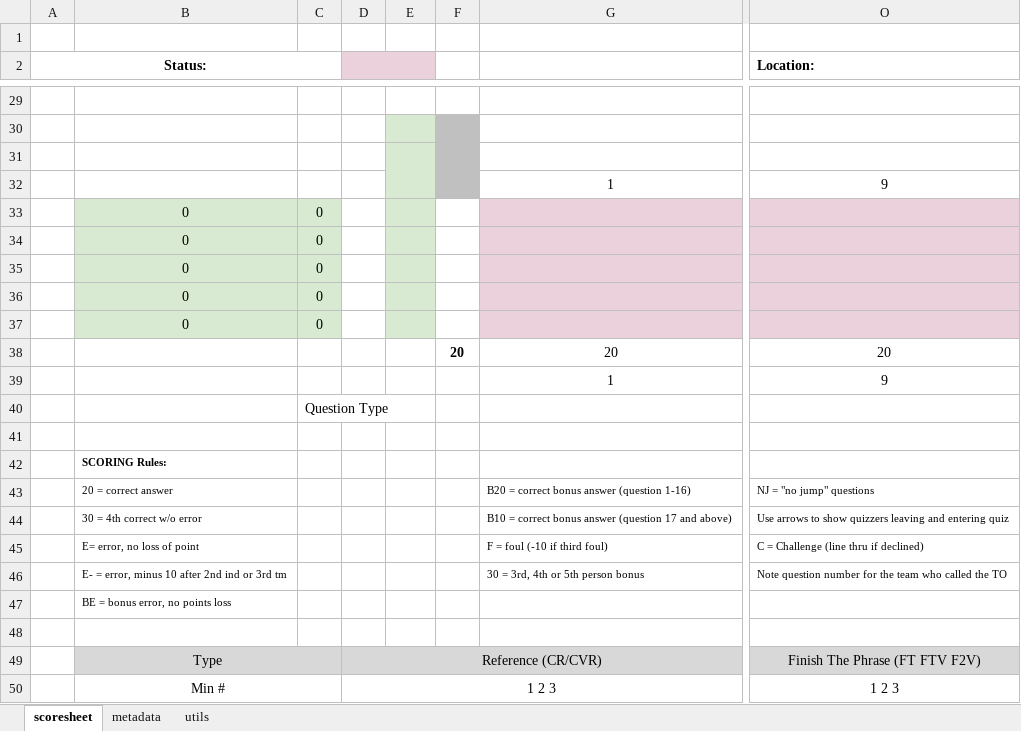
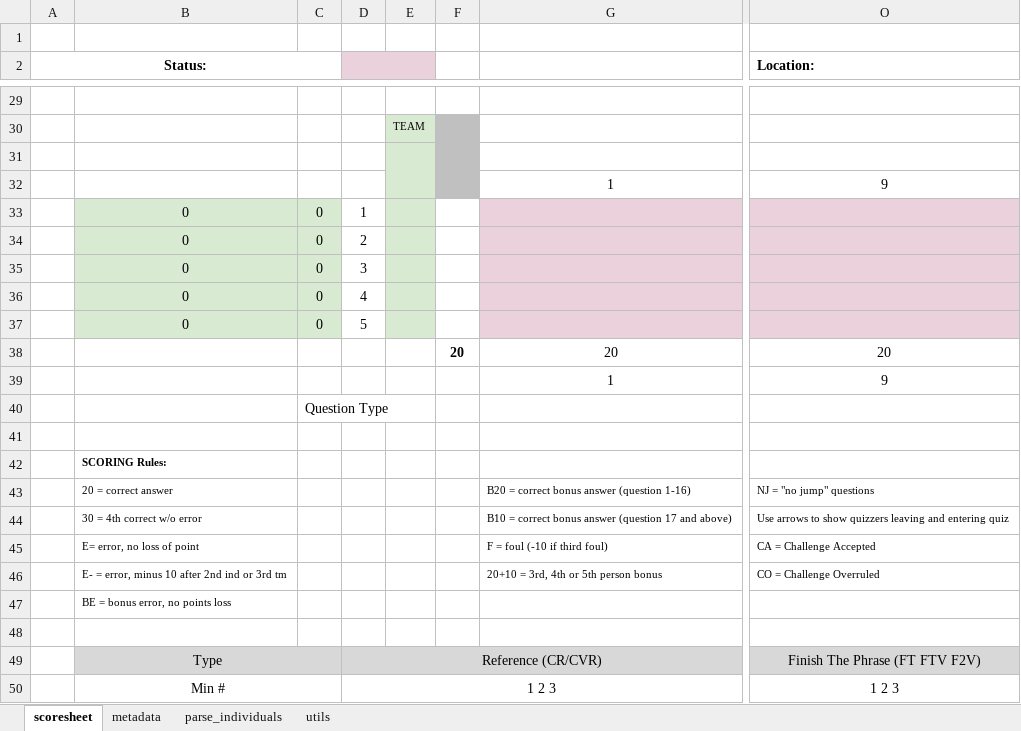
Before and after one commit to jonathanvanschenck/StatsimusPrime, an Excel workbook: templates/Scoresheet_template.xlsx, sheet scoresheet, drawn as a sheet; only a part is shown, gaps mark what is left out; values as stored, in another font and other column widths than the file's, no borders; charts and pictures not drawn; the diff covers the shown part only; the diff names each change by its address in the sheet, - before the commit and + after, or states it on an @@ line.

```diff
--- a/templates/Scoresheet_template.xlsx (sheet scoresheet)
+++ b/templates/Scoresheet_template.xlsx (sheet scoresheet)
+sheet tab: parse_individuals
-E30: (empty)
+E30: TEAM
-D33: (empty)
+D33: 1
-D34: (empty)
+D34: 2
-D35: (empty)
+D35: 3
-D36: (empty)
+D36: 4
-D37: (empty)
+D37: 5
-O45 (Location:): C = Challenge (line thru if declined)
+O45 (Location:): CA = Challenge Accepted
-G46: 30 = 3rd, 4th or 5th person bonus
+G46: 20+10 = 3rd, 4th or 5th person bonus
-O46 (Location:): Note question number for the team who called the TO
+O46 (Location:): CO = Challenge Overruled
```
Also changed, not shown: 4 added rows, 4 removed rows, 19 edited cells and merged cells elsewhere in this sheet, sheet metadata, sheet utils, formulas that keep their value, charts or pictures, 10 other files.
